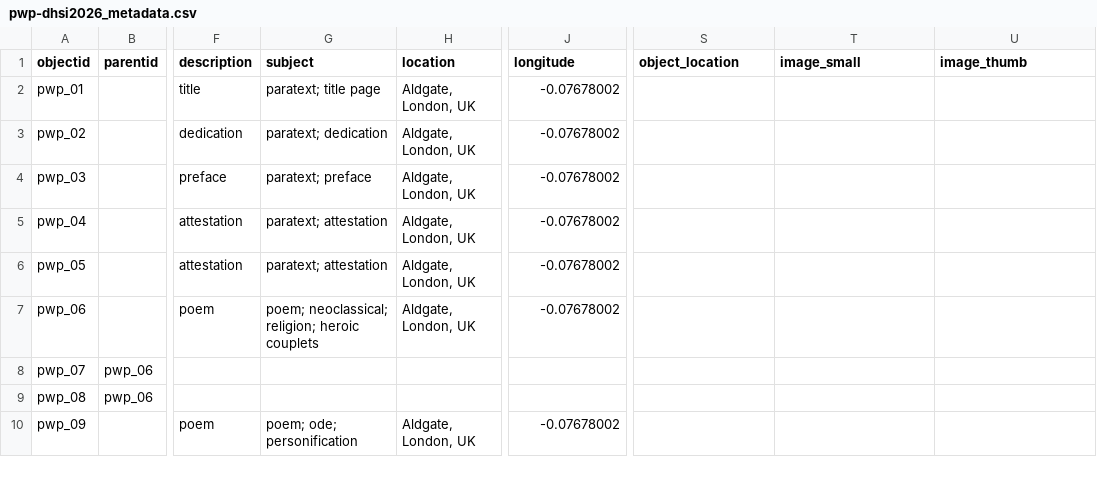
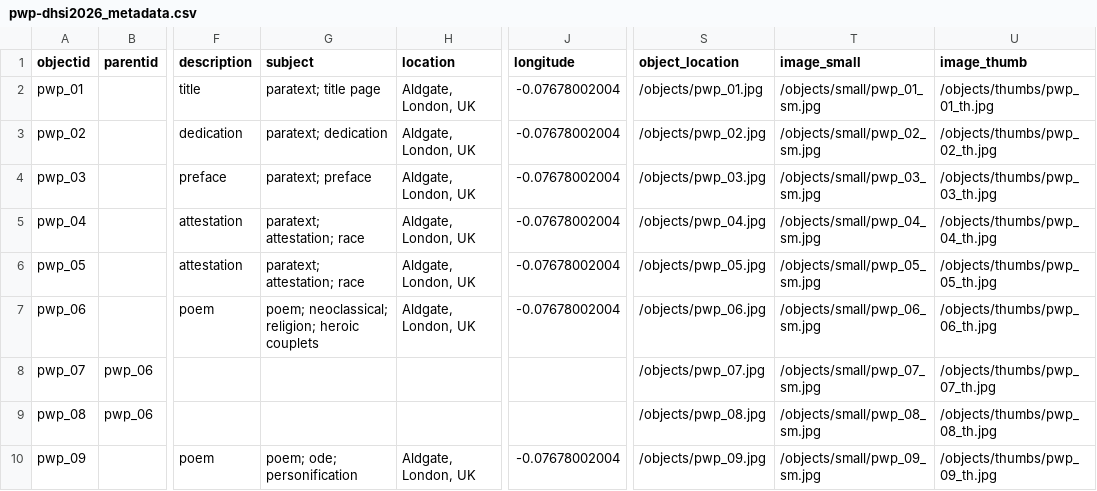
Before and after one commit to lindseyseatter/pwp-dhsi2026, a CSV file: _data/pwp-dhsi2026_metadata.csv, drawn as a sheet; only a part is shown, gaps mark what is left out; the diff covers the shown part only; the diff names each change by its address in the sheet, - before the commit and + after, or states it on an @@ line.

Commit message:
add objects

```diff
--- a/_data/pwp-dhsi2026_metadata.csv
+++ b/_data/pwp-dhsi2026_metadata.csv
-J2:J7 (longitude): -0.07678002
+J2:J7 (longitude): -0.07678002004
-S2 (object_location): (empty)
+S2 (object_location): /objects/pwp_01.jpg
-T2 (image_small): (empty)
+T2 (image_small): /objects/small/pwp_01_sm.jpg
-U2 (image_thumb): (empty)
+U2 (image_thumb): /objects/thumbs/pwp_01_th.jpg
-S3 (object_location): (empty)
+S3 (object_location): /objects/pwp_02.jpg
-T3 (image_small): (empty)
+T3 (image_small): /objects/small/pwp_02_sm.jpg
-U3 (image_thumb): (empty)
+U3 (image_thumb): /objects/thumbs/pwp_02_th.jpg
-S4 (object_location): (empty)
+S4 (object_location): /objects/pwp_03.jpg
-T4 (image_small): (empty)
+T4 (image_small): /objects/small/pwp_03_sm.jpg
-U4 (image_thumb): (empty)
+U4 (image_thumb): /objects/thumbs/pwp_03_th.jpg
-G5:G6 (subject): paratext; attestation
+G5:G6 (subject): paratext; attestation; race
-S5 (object_location): (empty)
+S5 (object_location): /objects/pwp_04.jpg
-T5 (image_small): (empty)
+T5 (image_small): /objects/small/pwp_04_sm.jpg
-U5 (image_thumb): (empty)
+U5 (image_thumb): /objects/thumbs/pwp_04_th.jpg
-S6 (object_location): (empty)
+S6 (object_location): /objects/pwp_05.jpg
-T6 (image_small): (empty)
+T6 (image_small): /objects/small/pwp_05_sm.jpg
-U6 (image_thumb): (empty)
+U6 (image_thumb): /objects/thumbs/pwp_05_th.jpg
-S7 (object_location): (empty)
+S7 (object_location): /objects/pwp_06.jpg
-T7 (image_small): (empty)
+T7 (image_small): /objects/small/pwp_06_sm.jpg
-U7 (image_thumb): (empty)
+U7 (image_thumb): /objects/thumbs/pwp_06_th.jpg
-S8 (object_location): (empty)
+S8 (object_location): /objects/pwp_07.jpg
-T8 (image_small): (empty)
+T8 (image_small): /objects/small/pwp_07_sm.jpg
-U8 (image_thumb): (empty)
+U8 (image_thumb): /objects/thumbs/pwp_07_th.jpg
-S9 (object_location): (empty)
+S9 (object_location): /objects/pwp_08.jpg
-T9 (image_small): (empty)
+T9 (image_small): /objects/small/pwp_08_sm.jpg
-U9 (image_thumb): (empty)
+U9 (image_thumb): /objects/thumbs/pwp_08_th.jpg
-J10 (longitude): -0.07678002
+J10 (longitude): -0.07678002004
-S10 (object_location): (empty)
+S10 (object_location): /objects/pwp_09.jpg
-T10 (image_small): (empty)
+T10 (image_small): /objects/small/pwp_09_sm.jpg
-U10 (image_thumb): (empty)
+U10 (image_thumb): /objects/thumbs/pwp_09_th.jpg
```
Also changed, not shown: 22 edited cells elsewhere in this file, 27 other files.
